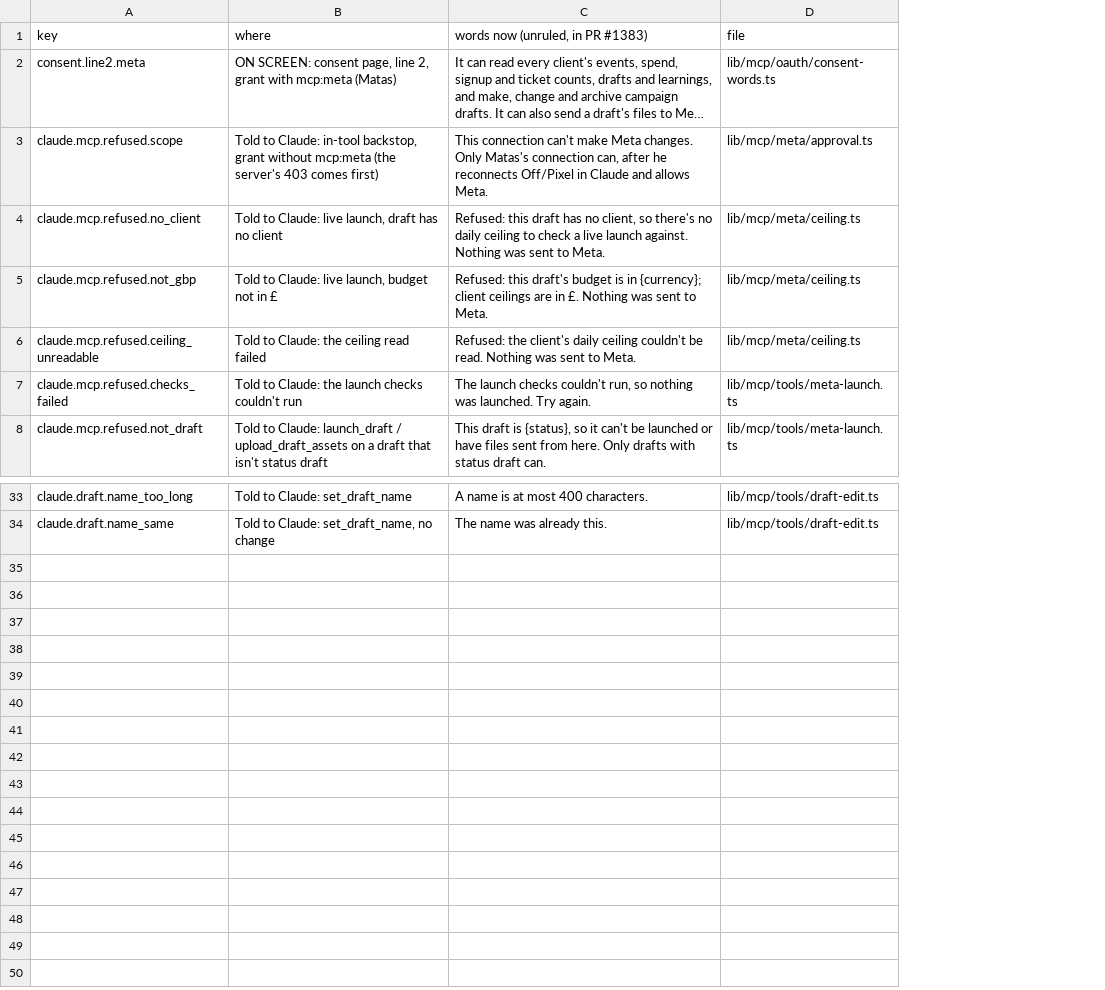
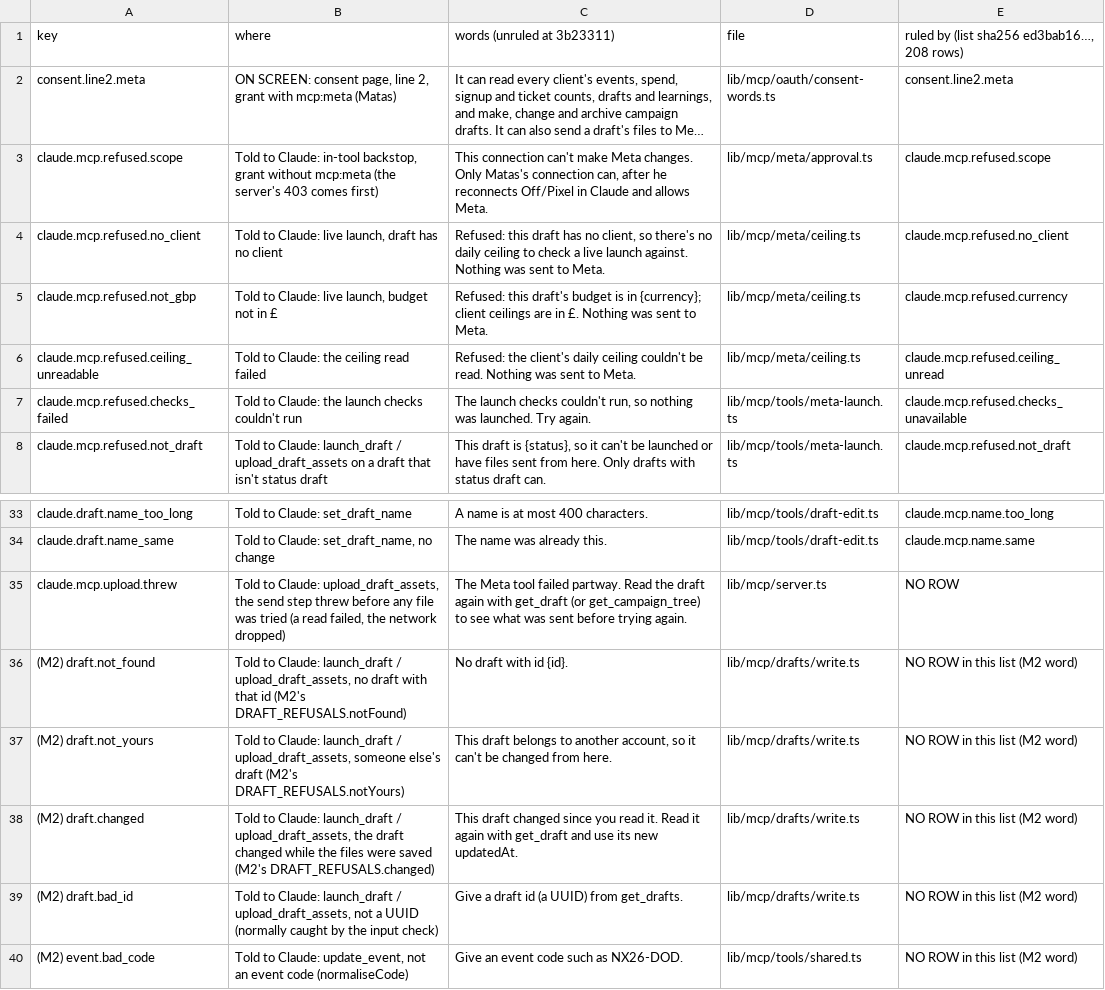
Before and after one commit to matas-offpixel/meta-campaign-builder, a TSV file: scratch/mcp/mcp-m3a-words-still-missing-2026-11-25.tsv, drawn as a sheet; only a part is shown, gaps mark what is left out; long unchanged cells end in …; the diff names each change by its address in the sheet, - before the commit and + after, or states it on an @@ line.

```diff
--- a/scratch/mcp/mcp-m3a-words-still-missing-2026-11-25.tsv
+++ b/scratch/mcp/mcp-m3a-words-still-missing-2026-11-25.tsv
+column E, rows 1-8: ruled by (list sha256 ed3bab16…, 208 rows) | consent.line2.meta | claude.mcp.refused.scope | claude.mcp.refused.no_client | claude.mcp.refused.currency | claude.mcp.refused.ceiling_unread | claude.mcp.refused.checks_unavailable | claude.mcp.refused.not_draft; rows 33-34: claude.mcp.name.too_long | claude.mcp.name.same
-C1: words now (unruled, in PR #1383)
+C1: words (unruled at 3b23311)
+row 35: claude.mcp.upload.threw | Told to Claude: upload_draft_assets, the send step threw before any file was tried (a read failed, the network dropped) | The Meta tool failed partway. Read the draft again with get_draft (or get_campaign_tree) to see what was sent before trying again. | lib/mcp/server.ts | NO ROW
+row 36: (M2) draft.not_found | Told to Claude: launch_draft / upload_draft_assets, no draft with that id (M2's DRAFT_REFUSALS.notFound) | No draft with id {id}. | lib/mcp/drafts/write.ts | NO ROW in this list (M2 word)
+row 37: (M2) draft.not_yours | Told to Claude: launch_draft / upload_draft_assets, someone else's draft (M2's DRAFT_REFUSALS.notYours) | This draft belongs to another account, so it can't be changed from here. | lib/mcp/drafts/write.ts | NO ROW in this list (M2 word)
+row 38: (M2) draft.changed | Told to Claude: launch_draft / upload_draft_assets, the draft changed while the files were saved (M2's DRAFT_REFUSALS.changed) | This draft changed since you read it. Read it again with get_draft and use its new updatedAt. | lib/mcp/drafts/write.ts | NO ROW in this list (M2 word)
+row 39: (M2) draft.bad_id | Told to Claude: launch_draft / upload_draft_assets, not a UUID (normally caught by the input check) | Give a draft id (a UUID) from get_drafts. | lib/mcp/drafts/write.ts | NO ROW in this list (M2 word)
+row 40: (M2) event.bad_code | Told to Claude: update_event, not an event code (normaliseCode) | Give an event code such as NX26-DOD. | lib/mcp/tools/shared.ts | NO ROW in this list (M2 word)
```
Also changed, not shown: 21 other files.
